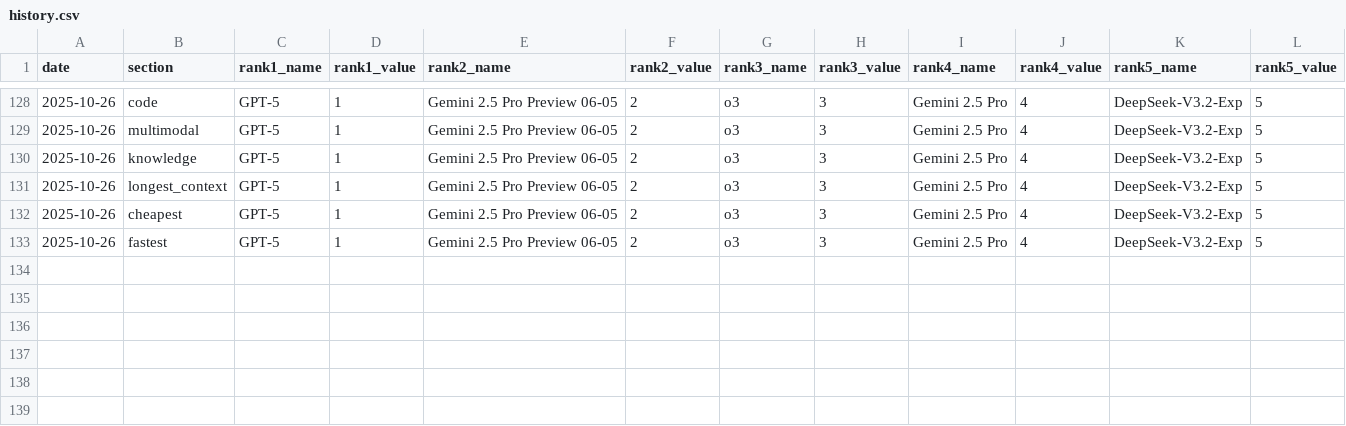
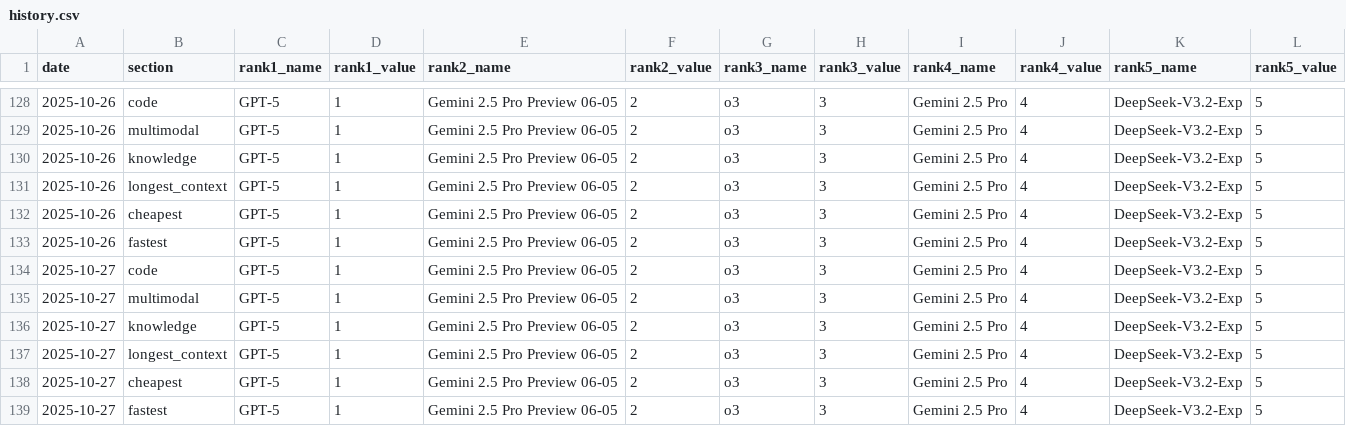
Before and after one commit to Thejokers-95/Llm-update, a CSV file: history/history.csv, drawn as a sheet; only a part is shown, gaps mark what is left out; the diff names each change by its address in the sheet, - before the commit and + after, or states it on an @@ line.

```diff
--- a/history/history.csv
+++ b/history/history.csv
+row 134: 2025-10-27 | code | GPT-5 | 1 | Gemini 2.5 Pro Preview 06-05 | 2 | o3 | 3 | Gemini 2.5 Pro | 4 | DeepSeek-V3.2-Exp | 5
+row 135: 2025-10-27 | multimodal | GPT-5 | 1 | Gemini 2.5 Pro Preview 06-05 | 2 | o3 | 3 | Gemini 2.5 Pro | 4 | DeepSeek-V3.2-Exp | 5
+row 136: 2025-10-27 | knowledge | GPT-5 | 1 | Gemini 2.5 Pro Preview 06-05 | 2 | o3 | 3 | Gemini 2.5 Pro | 4 | DeepSeek-V3.2-Exp | 5
+row 137: 2025-10-27 | longest_context | GPT-5 | 1 | Gemini 2.5 Pro Preview 06-05 | 2 | o3 | 3 | Gemini 2.5 Pro | 4 | DeepSeek-V3.2-Exp | 5
+row 138: 2025-10-27 | cheapest | GPT-5 | 1 | Gemini 2.5 Pro Preview 06-05 | 2 | o3 | 3 | Gemini 2.5 Pro | 4 | DeepSeek-V3.2-Exp | 5
+row 139: 2025-10-27 | fastest | GPT-5 | 1 | Gemini 2.5 Pro Preview 06-05 | 2 | o3 | 3 | Gemini 2.5 Pro | 4 | DeepSeek-V3.2-Exp | 5
```
Also changed, not shown: 1 other file.
